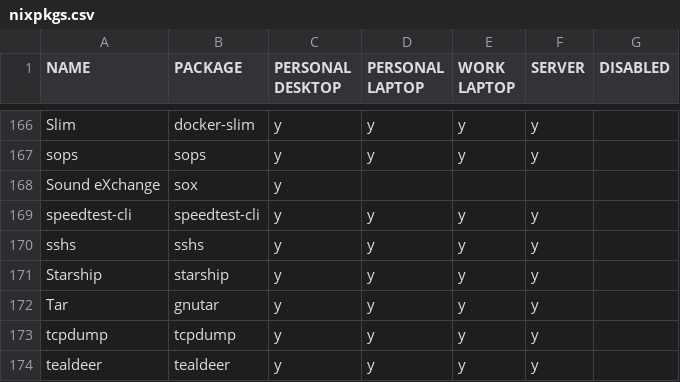
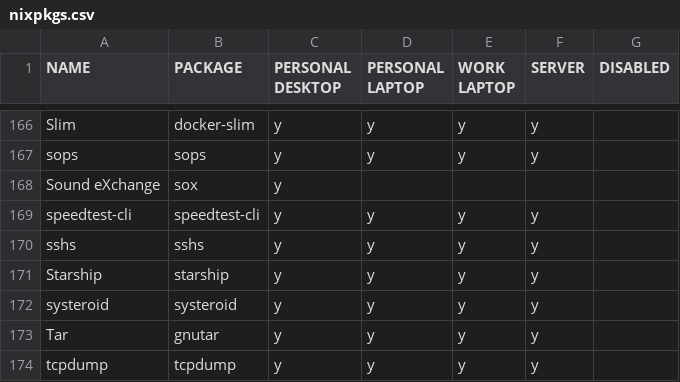
Before and after one commit to rvenutolo/packages, a CSV file: nixpkgs.csv, drawn as a sheet; only a part is shown, gaps mark what is left out; the shorter side is filled out with more unchanged rows; the diff names each change by its address in the sheet, - before the commit and + after, or states it on an @@ line.

Commit message:
add systeroid

```diff
--- a/nixpkgs.csv
+++ b/nixpkgs.csv
+row 172: systeroid | systeroid | y | y | y | y
```
